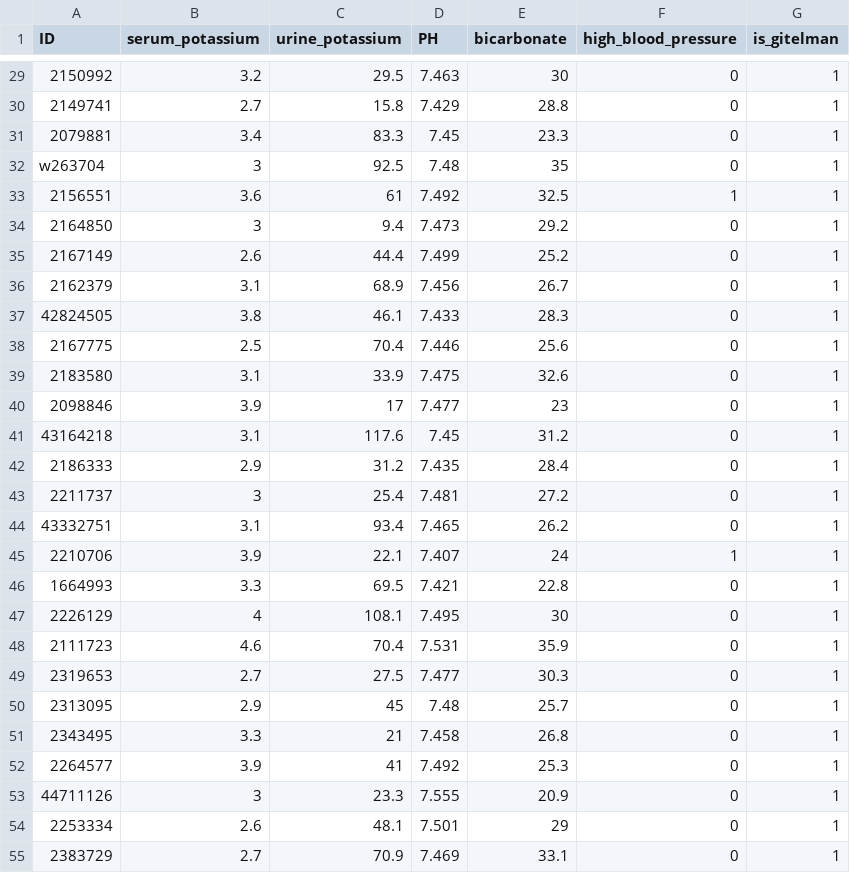
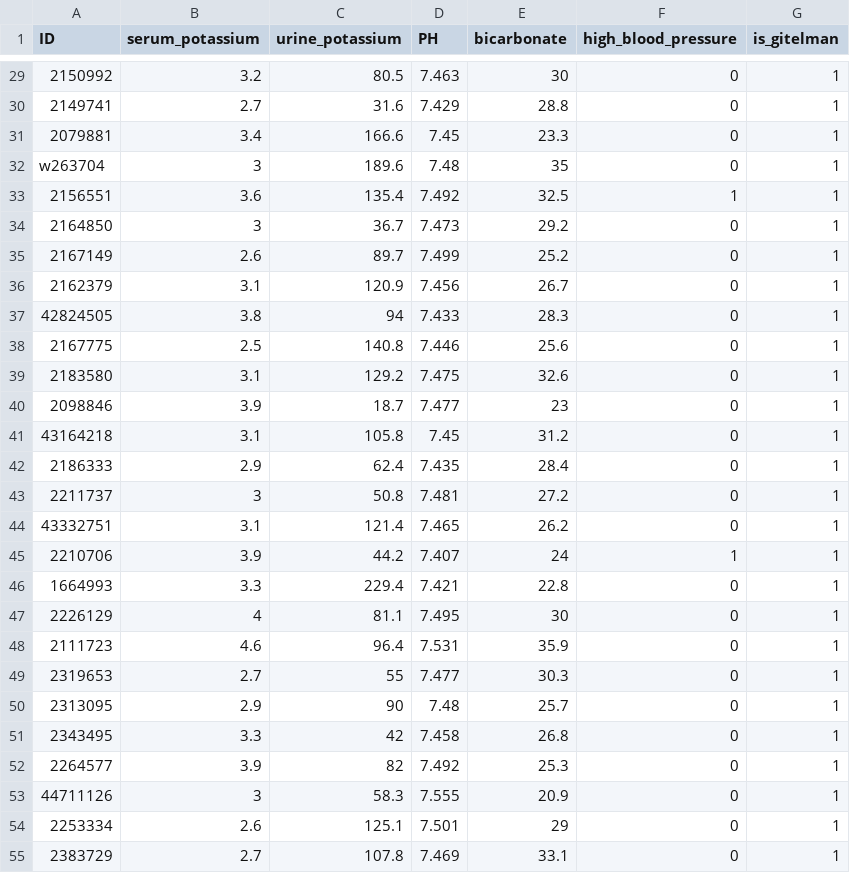
Before and after one commit to conniemessi/FastAPI, a CSV file: train.csv, drawn as a sheet; only a part is shown, gaps mark what is left out; the diff covers the shown part only; the diff names each change by its address in the sheet, - before the commit and + after, or states it on an @@ line.

```diff
--- a/train.csv
+++ b/train.csv
-C29 (urine_potassium): 29.5
+C29 (urine_potassium): 80.5
-C30 (urine_potassium): 15.8
+C30 (urine_potassium): 31.6
-C31 (urine_potassium): 83.3
+C31 (urine_potassium): 166.6
-C32 (urine_potassium): 92.5
+C32 (urine_potassium): 189.6
-C33 (urine_potassium): 61
+C33 (urine_potassium): 135.4
-C34 (urine_potassium): 9.4
+C34 (urine_potassium): 36.7
-C35 (urine_potassium): 44.4
+C35 (urine_potassium): 89.7
-C36 (urine_potassium): 68.9
+C36 (urine_potassium): 120.9
-C37 (urine_potassium): 46.1
+C37 (urine_potassium): 94
-C38 (urine_potassium): 70.4
+C38 (urine_potassium): 140.8
-C39 (urine_potassium): 33.9
+C39 (urine_potassium): 129.2
-C40 (urine_potassium): 17
+C40 (urine_potassium): 18.7
-C41 (urine_potassium): 117.6
+C41 (urine_potassium): 105.8
-C42 (urine_potassium): 31.2
+C42 (urine_potassium): 62.4
-C43 (urine_potassium): 25.4
+C43 (urine_potassium): 50.8
-C44 (urine_potassium): 93.4
+C44 (urine_potassium): 121.4
-C45 (urine_potassium): 22.1
+C45 (urine_potassium): 44.2
-C46 (urine_potassium): 69.5
+C46 (urine_potassium): 229.4
-C47 (urine_potassium): 108.1
+C47 (urine_potassium): 81.1
-C48 (urine_potassium): 70.4
+C48 (urine_potassium): 96.4
-C49 (urine_potassium): 27.5
+C49 (urine_potassium): 55
-C50 (urine_potassium): 45
+C50 (urine_potassium): 90
-C51 (urine_potassium): 21
+C51 (urine_potassium): 42
-C52 (urine_potassium): 41
+C52 (urine_potassium): 82
-C53 (urine_potassium): 23.3
+C53 (urine_potassium): 58.3
-C54 (urine_potassium): 48.1
+C54 (urine_potassium): 125.1
-C55 (urine_potassium): 70.9
+C55 (urine_potassium): 107.8
```
Also changed, not shown: 66 edited cells elsewhere in this file, 11 other files.
